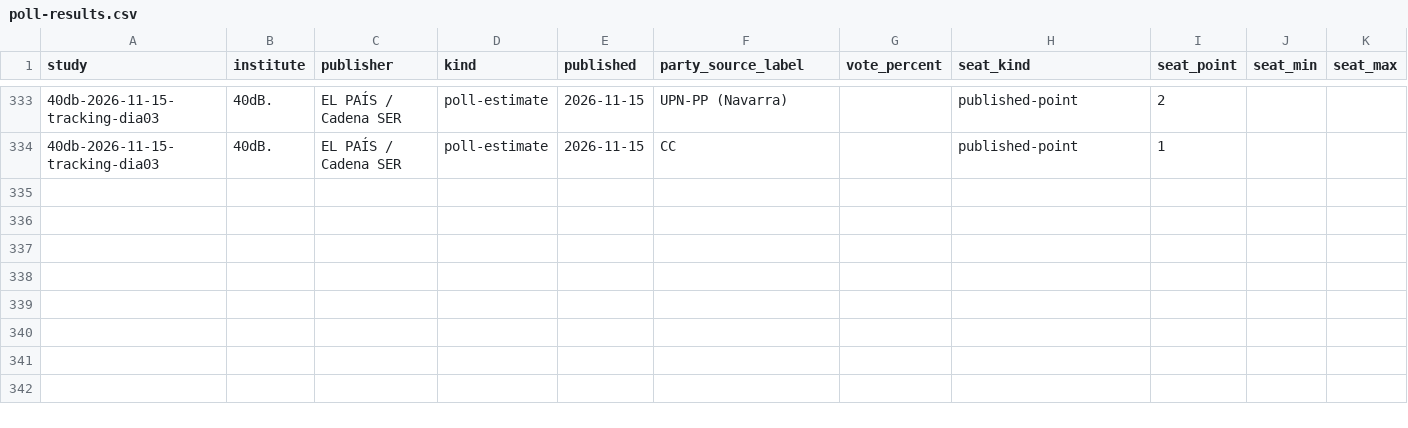
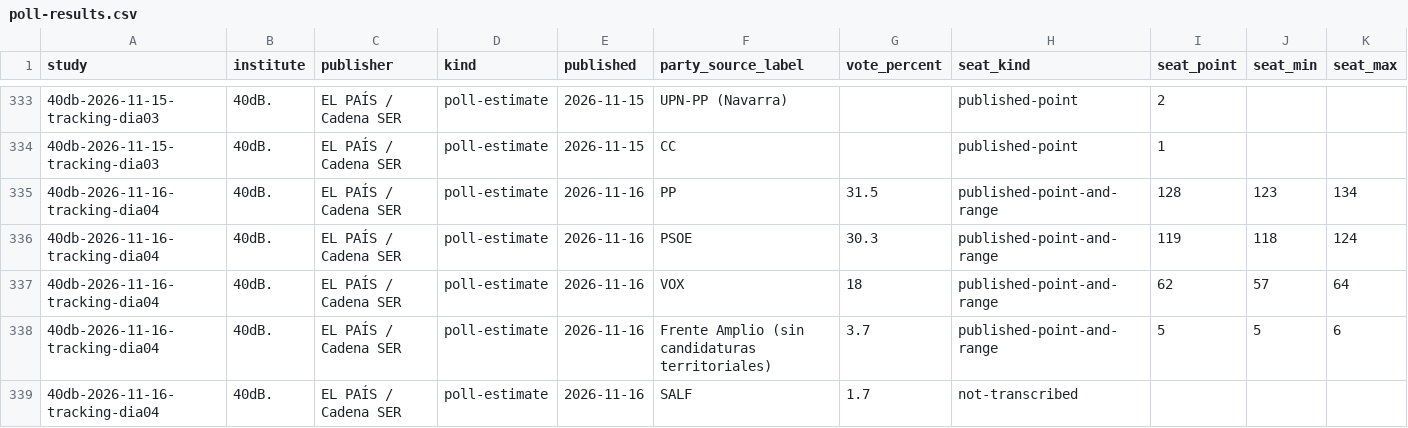
Before and after one commit to bhermoso/observatorio-electoral, a CSV file: data/poll-results.csv, drawn as a sheet; only a part is shown, gaps mark what is left out; rows hold the shown columns only; the diff covers the shown part only; the diff names each change by its address in the sheet, - before the commit and + after, or states it on an @@ line.

Commit message:
data: incorporar tracking 40dB del 16 de noviembre

```diff
--- a/data/poll-results.csv
+++ b/data/poll-results.csv
+row 335: 40db-2026-11-16-tracking-dia04 | 40dB. | EL PAÍS / Cadena SER | poll-estimate | 2026-11-16 | PP | 31.5 | published-point-and-range | 128 | 123 | 134
+row 336: 40db-2026-11-16-tracking-dia04 | 40dB. | EL PAÍS / Cadena SER | poll-estimate | 2026-11-16 | PSOE | 30.3 | published-point-and-range | 119 | 118 | 124
+row 337: 40db-2026-11-16-tracking-dia04 | 40dB. | EL PAÍS / Cadena SER | poll-estimate | 2026-11-16 | VOX | 18 | published-point-and-range | 62 | 57 | 64
+row 338: 40db-2026-11-16-tracking-dia04 | 40dB. | EL PAÍS / Cadena SER | poll-estimate | 2026-11-16 | Frente Amplio (sin candidaturas territoriales) | 3.7 | published-point-and-range | 5 | 5 | 6
+row 339: 40db-2026-11-16-tracking-dia04 | 40dB. | EL PAÍS / Cadena SER | poll-estimate | 2026-11-16 | SALF | 1.7 | not-transcribed
```
Also changed, not shown: 13 added rows elsewhere in this file, data/polls.csv, 6 other files.
